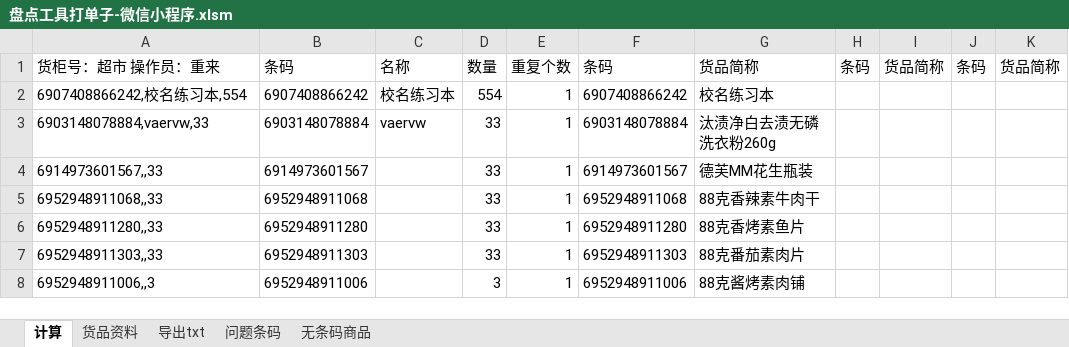
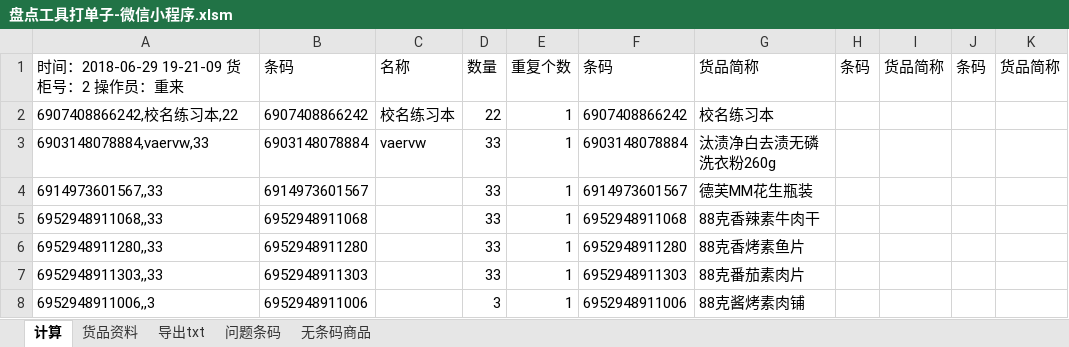
Before and after one commit to sangmingda/inventory, an Excel workbook: dadanzi/盘点工具打单子-微信小程序.xlsm, sheet 计算, drawn as a sheet; values as stored, in another font and other column widths than the file's, no borders; charts and pictures not drawn; the diff names each change by its address in the sheet, - before the commit and + after, or states it on an @@ line.

```diff
--- a/dadanzi/盘点工具打单子-微信小程序.xlsm (sheet 计算)
+++ b/dadanzi/盘点工具打单子-微信小程序.xlsm (sheet 计算)
-A1: 货柜号：超市 操作员：重来
+A1: 时间：2018-06-29 19-21-09 货柜号：2 操作员：重来
-A2: 6907408866242,校名练习本,554
+A2: 6907408866242,校名练习本,22
-D2: 554
+D2: 22
```
Also changed, not shown: charts or pictures, 2 other files.
